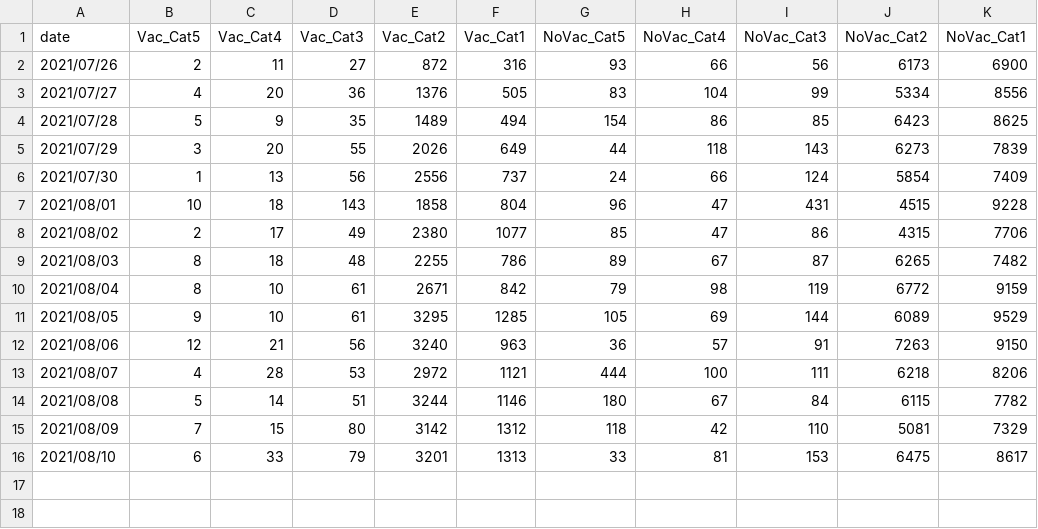
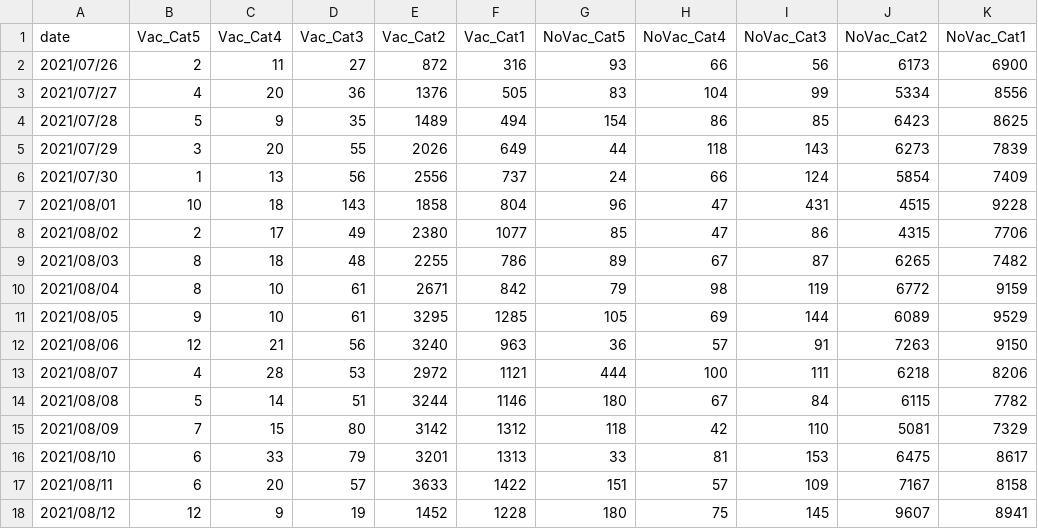
Before and after one commit to ashraf-fuad/Malaysia-Covid19-Updated-Daily-Based-on-KKM-Data-, a CSV file: covid_category.csv, drawn as a sheet.

Commit message:
Update covid_category.csv

```diff
--- a/covid_category.csv
+++ b/covid_category.csv
@@ -16 +16,3 @@
 2021/08/10,6,33,79,3201,1313,33,81,153,6475,8617
+2021/08/11,6,20,57,3633,1422,151,57,109,7167,8158
+2021/08/12,12,9,19,1452,1228,180,75,145,9607,8941
```
